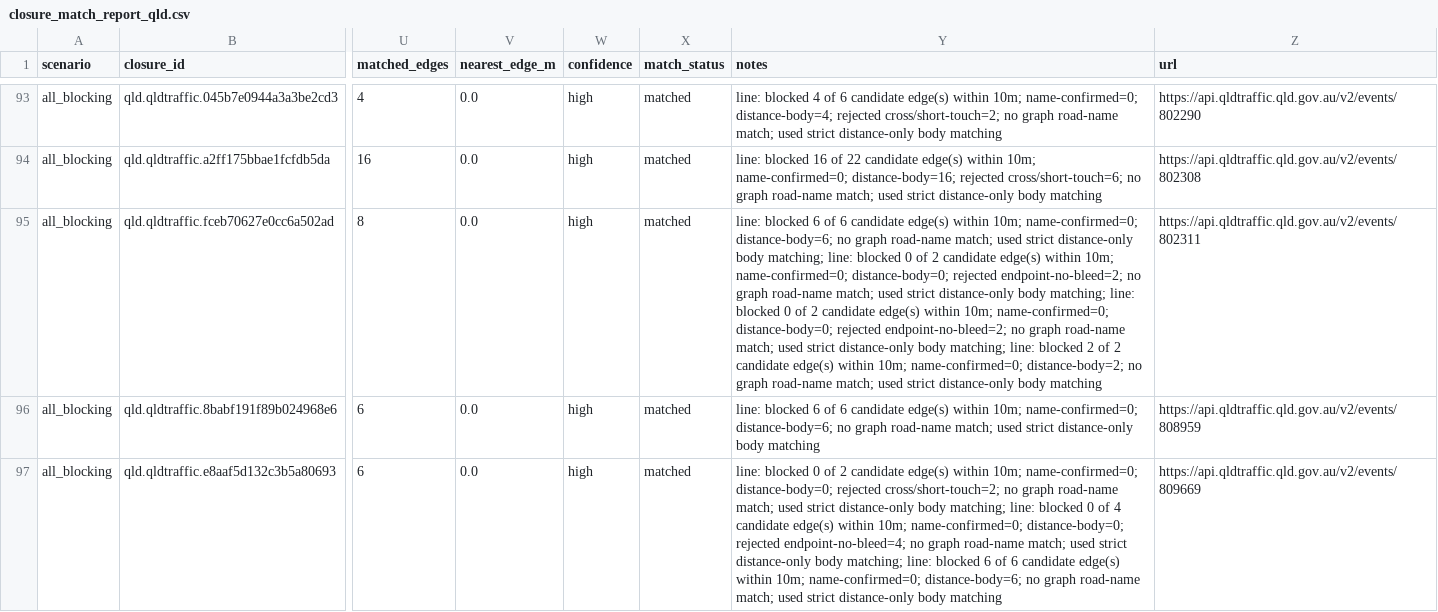
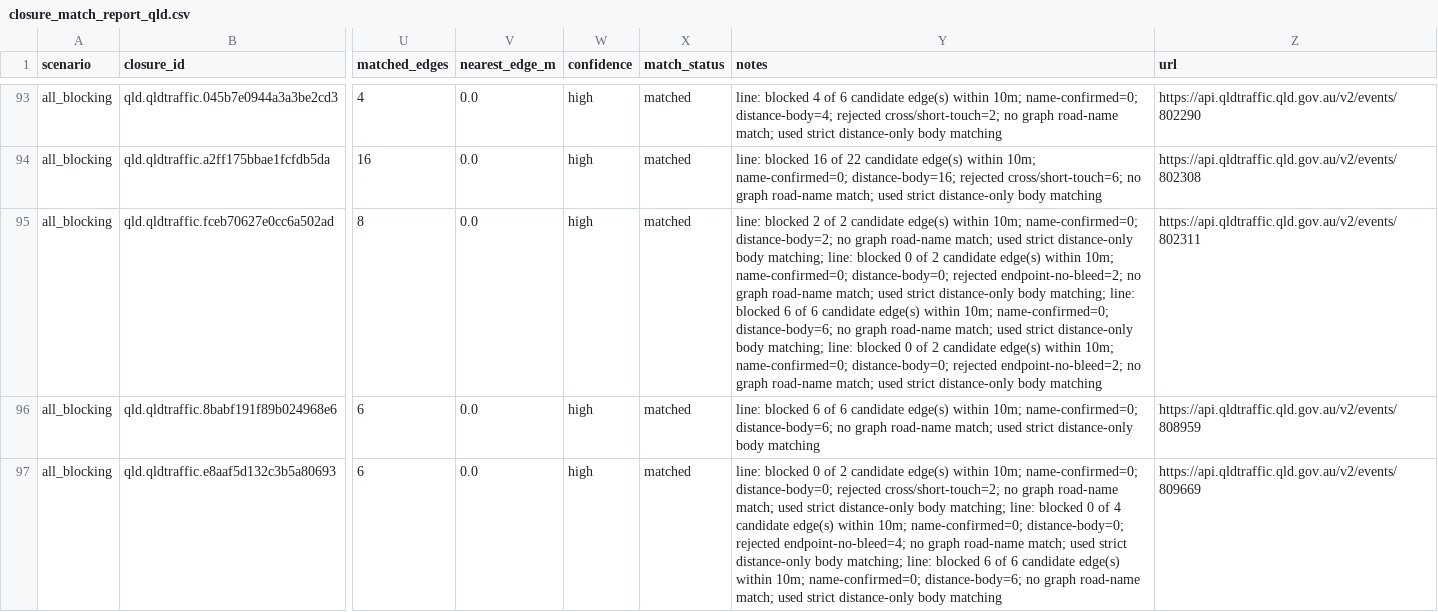
Before and after one commit to gowlettluke/qld_only_isolation, a CSV file: out_isolation_current/closure_match_report_qld.csv, drawn as a sheet; only a part is shown, gaps mark what is left out; the diff covers the shown part only; the diff names each change by its address in the sheet, - before the commit and + after, or states it on an @@ line.

```diff
--- a/out_isolation_current/closure_match_report_qld.csv
+++ b/out_isolation_current/closure_match_report_qld.csv
-Y95 (notes): line: blocked 6 of 6 candidate edge(s) within 10m; name-confirmed=0; distance-body=6; no graph road-name match; used strict distance-only body matching; line: blocked 0 of 2 candidate edge(s) within 10m; name-confirmed=0; distance-body=0; rejected endpoint-no-bleed=2; no graph road-name match; used strict distance-only body matching; line: blocked 0 of 2 candidate edge(s) within 10m; name-confirmed=0; distance-body=0; rejected endpoint-no-bleed=2; no graph road-name match; used strict distance-only body matching; line: blocked 2 of 2 candidate edge(s) within 10m; name-confirmed=0; distance-body=2; no graph…
+Y95 (notes): line: blocked 2 of 2 candidate edge(s) within 10m; name-confirmed=0; distance-body=2; no graph road-name match; used strict distance-only body matching; line: blocked 0 of 2 candidate edge(s) within 10m; name-confirmed=0; distance-body=0; rejected endpoint-no-bleed=2; no graph road-name match; used strict distance-only body matching; line: blocked 6 of 6 candidate edge(s) within 10m; name-confirmed=0; distance-body=6; no graph road-name match; used strict distance-only body matching; line: blocked 0 of 2 candidate edge(s) within 10m; name-confirmed=0; distance-body=0; rejected endpoint-no-bleed=2; no graph…
```
Also changed, not shown: 22 edited cells elsewhere in this file, 4 other files.
